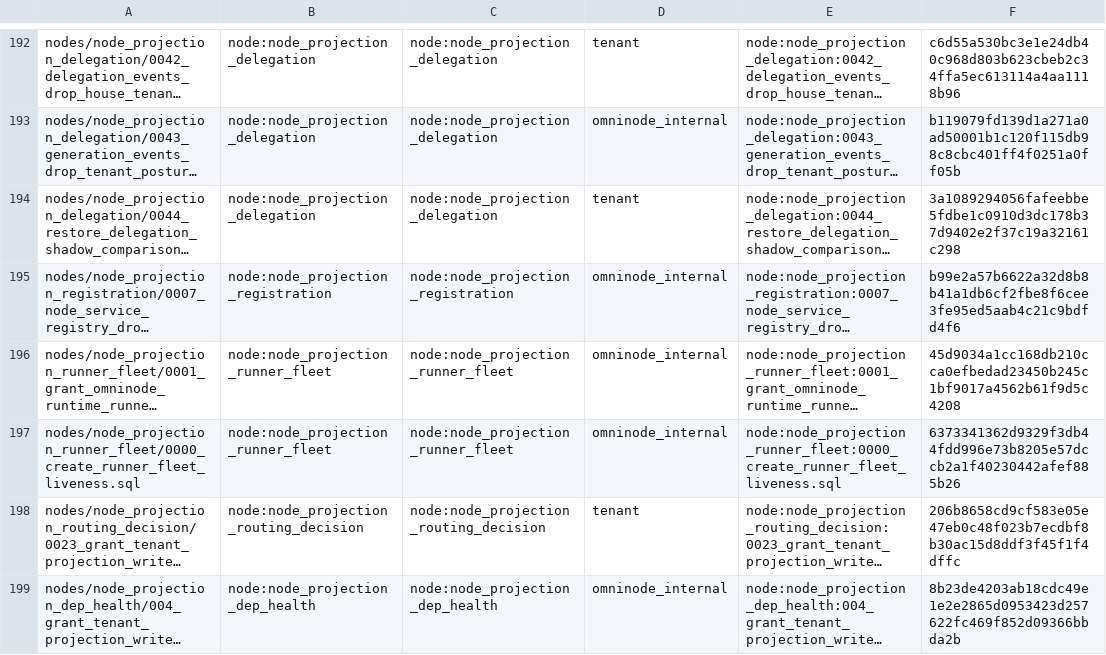
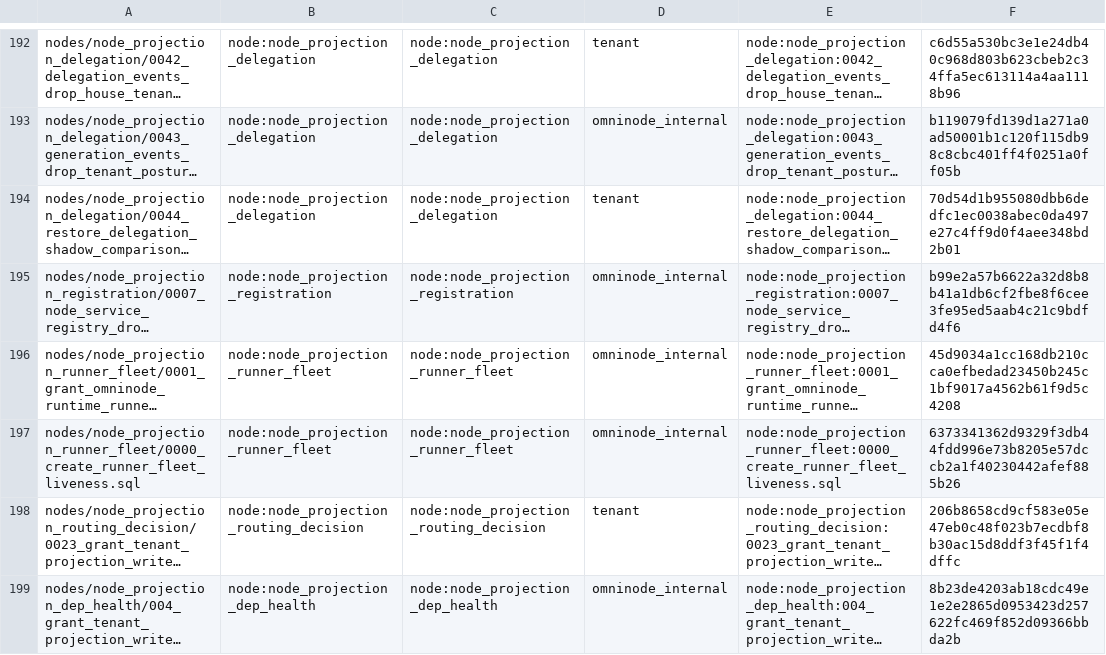
Before and after one commit to OmniNode-ai/omnibase_infra, a TSV file: docker/migrations/forward/_ledger/application-migrations.tsv, drawn as a sheet; only a part is shown, gaps mark what is left out; long unchanged cells end in …; the diff names each change by its address in the sheet, - before the commit and + after, or states it on an @@ line.

Commit message:
fix(OMN-18693): re-vendor 0044 at the current node source head
node-migration-sync resolves the declared Node-Migration-Source-SHA against
omnimarket#2699's live head and refused: the PR declared ef8ba3f3 while the
source branch had advanced to 296dfdb4, which added the fail-closed RLS
predicate commentary to the migration header. The vendored copy is byte
parity with its node source or it is nothing, so the file is re-vendored
from 296dfdb4 and the append-only ledger's SHA-256 moves with it
(3a108929... -> 70d54d1b...).

```diff
--- a/docker/migrations/forward/_ledger/application-migrations.tsv
+++ b/docker/migrations/forward/_ledger/application-migrations.tsv
-F194: 3a1089294056fafeebbe5fdbe1c0910d3dc178b37d9402e2f37c19a32161c298
+F194: 70d54d1b955080dbb6dedfc1ec0038abec0da497e27c4ff9d0f4aee348bd2b01
```
Also changed, not shown: 1 other file.
